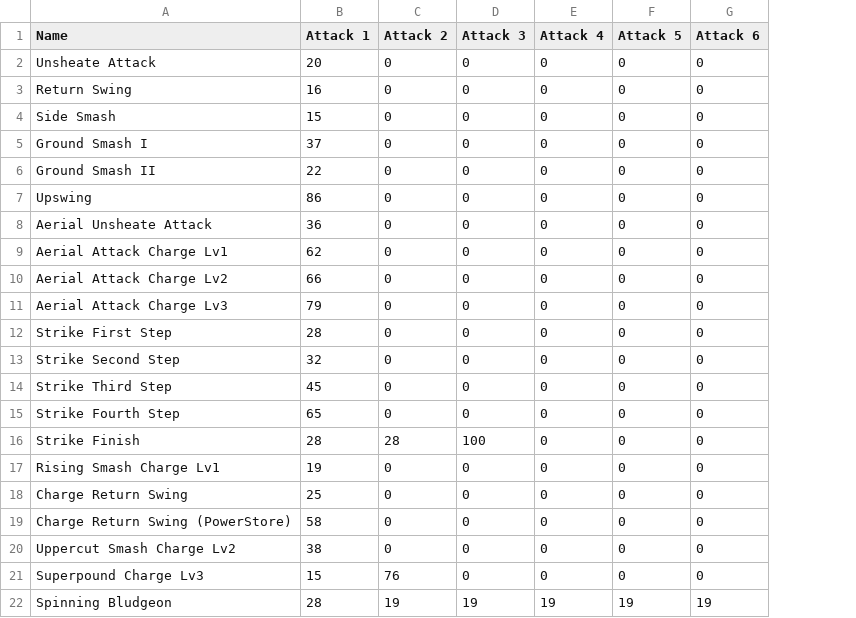
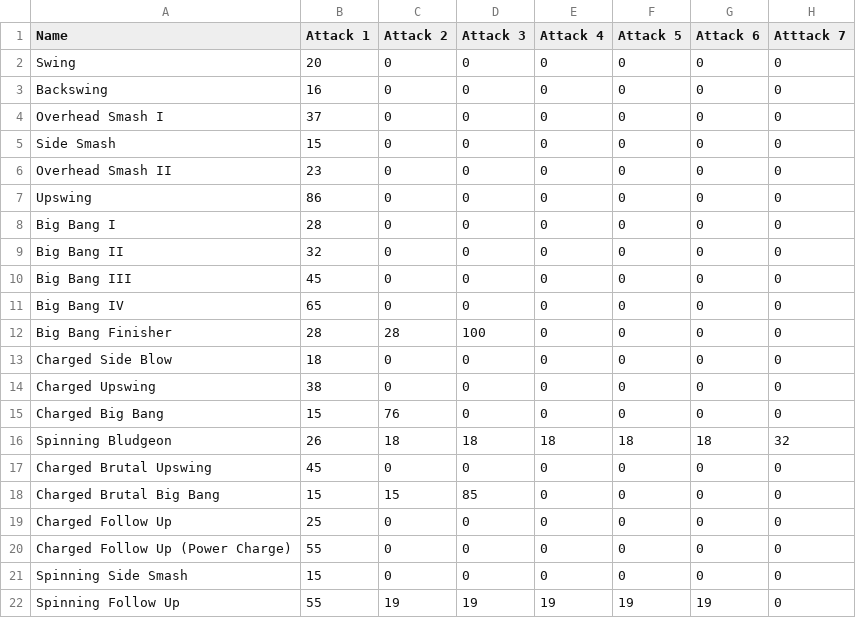
Before and after one commit to Povaz/MHWIceborneCalculator, a CSV file: files/weapons/hammer_mv.csv, drawn as a sheet; only a part is shown; removed rows and columns are numbered as before the commit, all else as after; the diff covers the shown part only; the diff names each change by its address in the sheet, - before the commit and + after, or states it on an @@ line.

Commit message:
Updated Hammer Motion Values

```diff
--- a/files/weapons/hammer_mv.csv
+++ b/files/weapons/hammer_mv.csv
+column H (Atttack 7), rows 2-3: 0 | 0; rows 5-12: all 0; row 14: 0; row 17: 0; rows 19-22: all 0
-A2 (Name): Unsheate Attack
+A2 (Name): Swing
-A3 (Name): Return Swing
+A3 (Name): Backswing
+row 4: Overhead Smash I | 37 | 0 | 0 | 0 | 0 | 0 | 0
-row 5: Ground Smash I | 37 | 0 | 0 | 0 | 0 | 0
-A6 (Name): Ground Smash II
+A6 (Name): Overhead Smash II
-B6 (Attack 1): 22
+B6 (Attack 1): 23
-row 8: Aerial Unsheate Attack | 36 | 0 | 0 | 0 | 0 | 0
-row 9: Aerial Attack Charge Lv1 | 62 | 0 | 0 | 0 | 0 | 0
-row 10: Aerial Attack Charge Lv2 | 66 | 0 | 0 | 0 | 0 | 0
-row 11: Aerial Attack Charge Lv3 | 79 | 0 | 0 | 0 | 0 | 0
-A8 (Name): Strike First Step
+A8 (Name): Big Bang I
-A9 (Name): Strike Second Step
+A9 (Name): Big Bang II
-A10 (Name): Strike Third Step
+A10 (Name): Big Bang III
-A11 (Name): Strike Fourth Step
+A11 (Name): Big Bang IV
-A12 (Name): Strike Finish
+A12 (Name): Big Bang Finisher
+row 13: Charged Side Blow | 18 | 0 | 0 | 0 | 0 | 0 | 0
-A14 (Name): Rising Smash Charge Lv1
+A14 (Name): Charged Upswing
-B14 (Attack 1): 19
+B14 (Attack 1): 38
+row 15: Charged Big Bang | 15 | 76 | 0 | 0 | 0 | 0 | 0
+row 16: Spinning Bludgeon | 26 | 18 | 18 | 18 | 18 | 18 | 32
-A17 (Name): Charge Return Swing
+A17 (Name): Charged Brutal Upswing
-B17 (Attack 1): 25
+B17 (Attack 1): 45
+row 18: Charged Brutal Big Bang | 15 | 15 | 85 | 0 | 0 | 0 | 0
-A19 (Name): Charge Return Swing (PowerStore)
+A19 (Name): Charged Follow Up
-B19 (Attack 1): 58
+B19 (Attack 1): 25
-A20 (Name): Uppercut Smash Charge Lv2
+A20 (Name): Charged Follow Up (Power Charge)
-B20 (Attack 1): 38
+B20 (Attack 1): 55
-A21 (Name): Superpound Charge Lv3
+A21 (Name): Spinning Side Smash
-C21 (Attack 2): 76
+C21 (Attack 2): 0
-A22 (Name): Spinning Bludgeon
+A22 (Name): Spinning Follow Up
-B22 (Attack 1): 28
+B22 (Attack 1): 55
```
Also changed, not shown: 1 added row, 2 removed rows and 10 edited cells elsewhere in this file.
